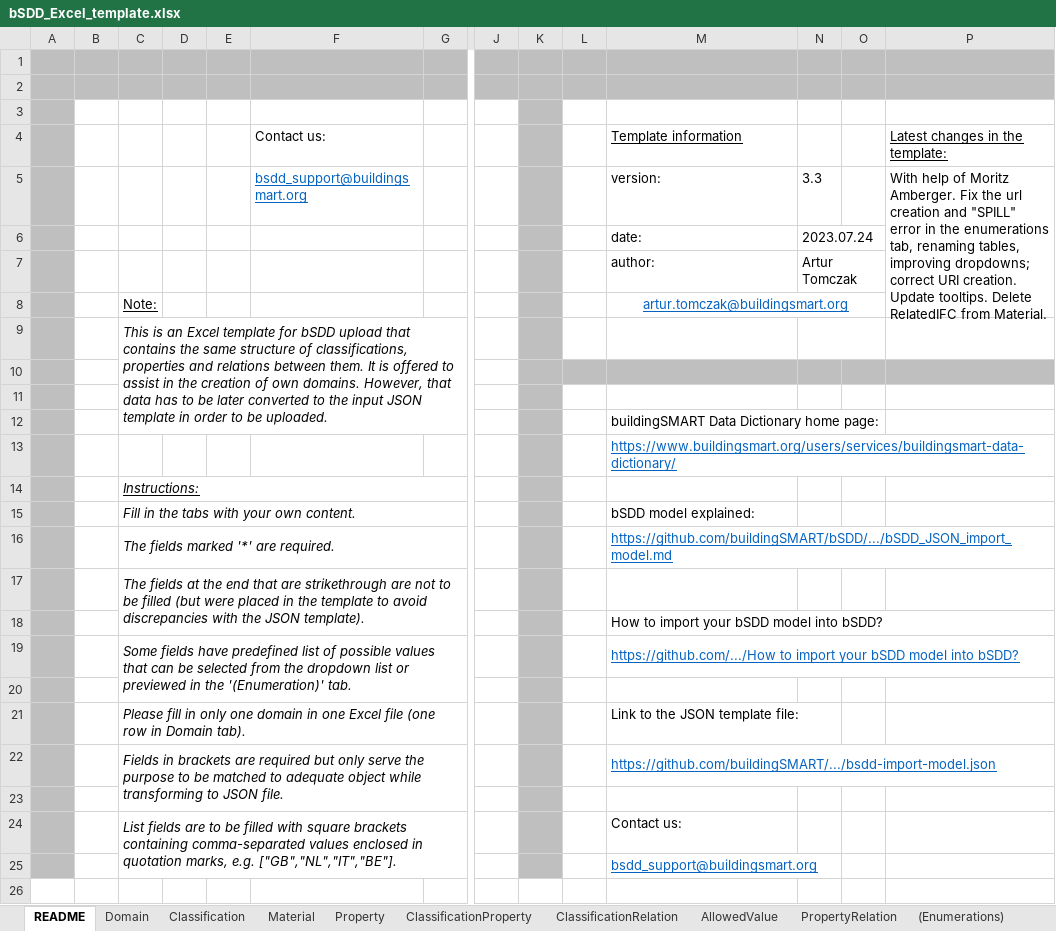
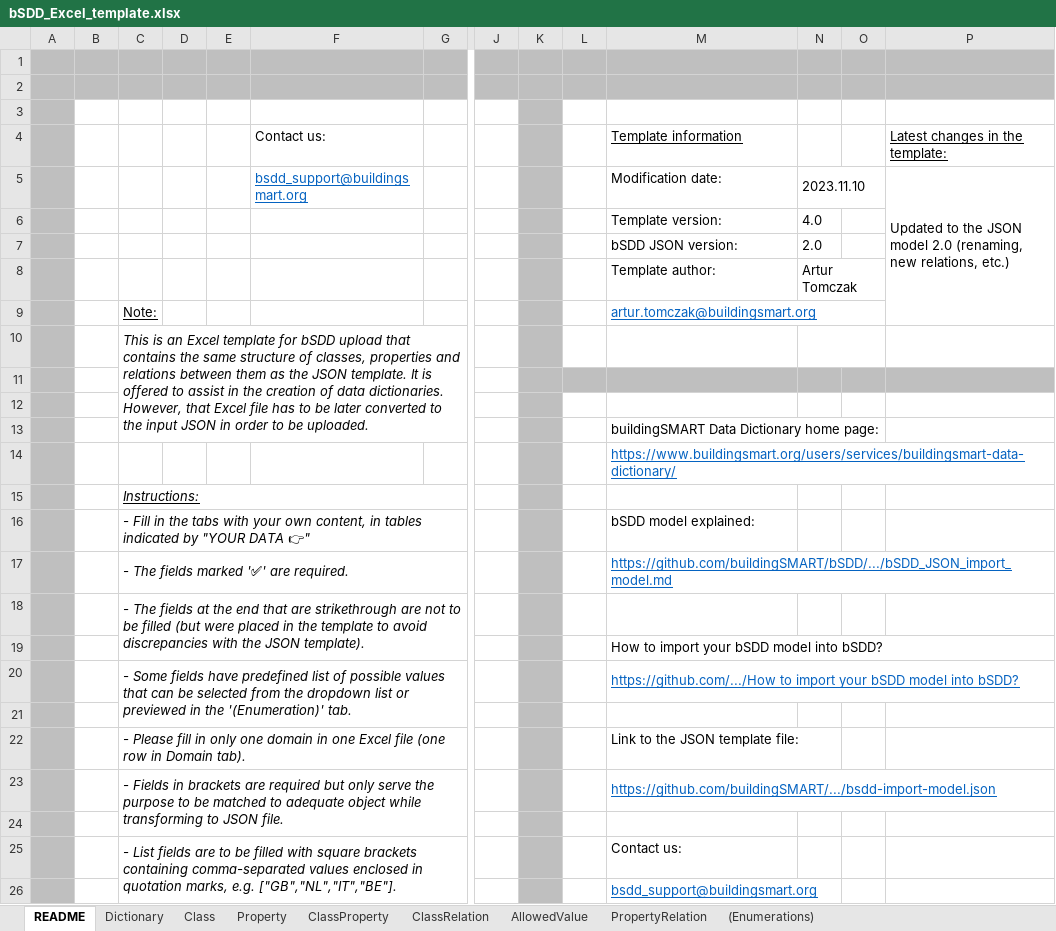
Before and after one commit to buildingSMART/bSDD, an Excel workbook: Model/Import Model/spreadsheet-import/bSDD_Excel_template.xlsx, sheet README, drawn as a sheet; only a part is shown, gaps mark what is left out; values as stored, in another font and other column widths than the file's, no borders; charts and pictures not drawn; removed rows and columns are numbered as before the commit, all else as after; rows hold the shown columns only; the diff names each change by its address in the sheet, - before the commit and + after, or states it on an @@ line.

Commit message:
excel 4.0 updated to model 2.0

```diff
--- a/Model/Import Model/spreadsheet-import/bSDD_Excel_template.xlsx (sheet README)
+++ b/Model/Import Model/spreadsheet-import/bSDD_Excel_template.xlsx (sheet README)
-sheet tab: Domain
+sheet tab: Dictionary
-sheet tab: Classification
+sheet tab: Class
-sheet tab: ClassificationProperty
+sheet tab: ClassProperty
-sheet tab: ClassificationRelation
+sheet tab: ClassRelation
-sheet tab: Material
-row 5:  |  |  |  |  | bsdd_support@buildingsmart.org |  |  |  |  | version: | 3.3 |  | With help of Moritz Amberger. Fix the url creation and "SPILL" error in the enumerations tab, renaming tables, improving dropdowns; correct URI creation. Update tooltips. Delete RelatedIFC from Material.
-row 6:  |  |  |  |  |  |  |  |  |  | date: | 2023.07.24
+row 5:  |  |  |  |  | bsdd_support@buildingsmart.org |  |  |  |  | Modification date: | 2023.11.10 |  | Updated to the JSON model 2.0 (renaming, new relations, etc.)
+row 6:  |  |  |  |  |  |  |  |  |  | Template version: | 4.0
+row 7:  |  |  |  |  |  |  |  |  |  | bSDD JSON version: | 2.0
-M8: author:
+M8: Template author:
-M9 alignment: center
+M9 alignment: left
-C10: …structure of classifications, properties and relations between them. It is offered to assist in the creation of own domains. However, that data has to be later converted to the input JSON template in order…
+C10: …structure of classes, properties and relations between them as the JSON template. It is offered to assist in the creation of data dictionaries. However, that Excel file has to be later converted to the input JSON in order…
-C16: Fill in the tabs with your own content.
+C16: - Fill in the tabs with your own content, in tables indicated by "YOUR DATA 👉"
-C17: The fields marked '*' are required.
+C17: - The fields marked '✅' are required.
-C18: The fields…
+C18: - The fields…
-C20: Some fields…
+C20: - Some fields…
-C22: Please fill…
+C22: - Please fill…
-C23: Fields in…
+C23: - Fields in…
-C25: List fields…
+C25: - List fields…
```
Also changed, not shown: sheet (Enumerations), sheet Class, sheet Dictionary, sheet Property, sheet AllowedValue, sheet ClassProperty, 2 more sheets, formulas that keep their value, charts or pictures, 4 other files.
